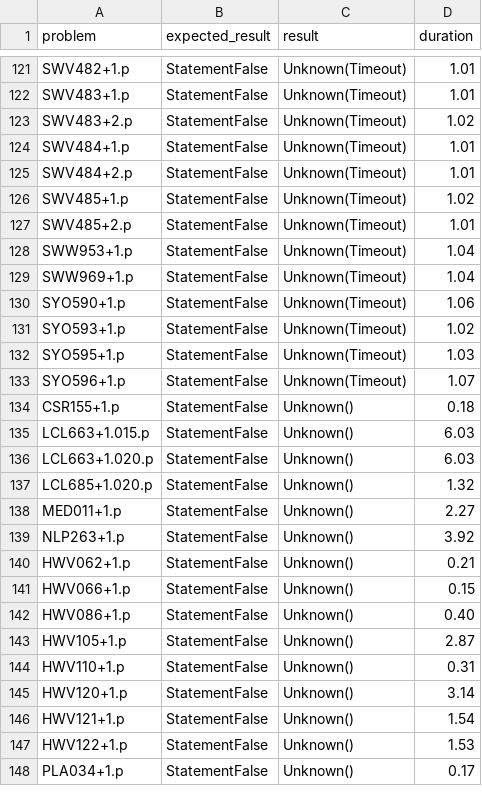
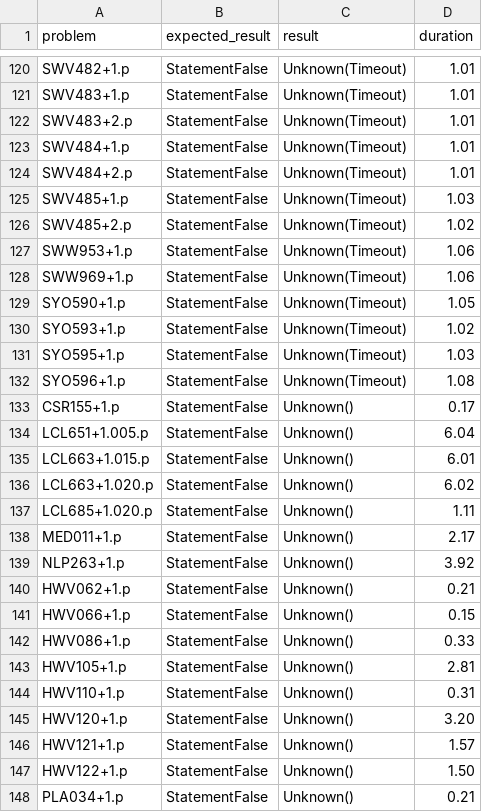
Before and after one commit to hargoniX/q, a CSV file: benchmark/casc29_fnt.csv, drawn as a sheet; only a part is shown, gaps mark what is left out; the diff covers the shown part only.

```diff
--- a/benchmark/casc29_fnt.csv
+++ b/benchmark/casc29_fnt.csv
@@ -122,18 +121,19 @@ SWV482+1.p,StatementFalse,Unknown(Timeout),1.01
 SWV483+1.p,StatementFalse,Unknown(Timeout),1.01
-SWV483+2.p,StatementFalse,Unknown(Timeout),1.02
+SWV483+2.p,StatementFalse,Unknown(Timeout),1.01
 SWV484+1.p,StatementFalse,Unknown(Timeout),1.01
 SWV484+2.p,StatementFalse,Unknown(Timeout),1.01
-SWV485+1.p,StatementFalse,Unknown(Timeout),1.02
-SWV485+2.p,StatementFalse,Unknown(Timeout),1.01
-SWW953+1.p,StatementFalse,Unknown(Timeout),1.04
-SWW969+1.p,StatementFalse,Unknown(Timeout),1.04
-SYO590+1.p,StatementFalse,Unknown(Timeout),1.06
+SWV485+1.p,StatementFalse,Unknown(Timeout),1.03
+SWV485+2.p,StatementFalse,Unknown(Timeout),1.02
+SWW953+1.p,StatementFalse,Unknown(Timeout),1.06
+SWW969+1.p,StatementFalse,Unknown(Timeout),1.06
+SYO590+1.p,StatementFalse,Unknown(Timeout),1.05
 SYO593+1.p,StatementFalse,Unknown(Timeout),1.02
 SYO595+1.p,StatementFalse,Unknown(Timeout),1.03
-SYO596+1.p,StatementFalse,Unknown(Timeout),1.07
-CSR155+1.p,StatementFalse,Unknown(),0.18
-LCL663+1.015.p,StatementFalse,Unknown(),6.03
-LCL663+1.020.p,StatementFalse,Unknown(),6.03
-LCL685+1.020.p,StatementFalse,Unknown(),1.32
-MED011+1.p,StatementFalse,Unknown(),2.27
+SYO596+1.p,StatementFalse,Unknown(Timeout),1.08
+CSR155+1.p,StatementFalse,Unknown(),0.17
+LCL651+1.005.p,StatementFalse,Unknown(),6.04
+LCL663+1.015.p,StatementFalse,Unknown(),6.01
+LCL663+1.020.p,StatementFalse,Unknown(),6.02
+LCL685+1.020.p,StatementFalse,Unknown(),1.11
+MED011+1.p,StatementFalse,Unknown(),2.17
 NLP263+1.p,StatementFalse,Unknown(),3.92
@@ -141,8 +141,8 @@ HWV062+1.p,StatementFalse,Unknown(),0.21
 HWV066+1.p,StatementFalse,Unknown(),0.15
-HWV086+1.p,StatementFalse,Unknown(),0.40
-HWV105+1.p,StatementFalse,Unknown(),2.87
+HWV086+1.p,StatementFalse,Unknown(),0.33
+HWV105+1.p,StatementFalse,Unknown(),2.81
 HWV110+1.p,StatementFalse,Unknown(),0.31
-HWV120+1.p,StatementFalse,Unknown(),3.14
-HWV121+1.p,StatementFalse,Unknown(),1.54
-HWV122+1.p,StatementFalse,Unknown(),1.53
-PLA034+1.p,StatementFalse,Unknown(),0.17
+HWV120+1.p,StatementFalse,Unknown(),3.20
+HWV121+1.p,StatementFalse,Unknown(),1.57
+HWV122+1.p,StatementFalse,Unknown(),1.50
+PLA034+1.p,StatementFalse,Unknown(),0.21
```
Also changed, not shown: 1 removed row and 52 edited cells elsewhere in this file, benchmark/casc29_fof.csv, benchmark/pelletier.csv, 4 other files.
